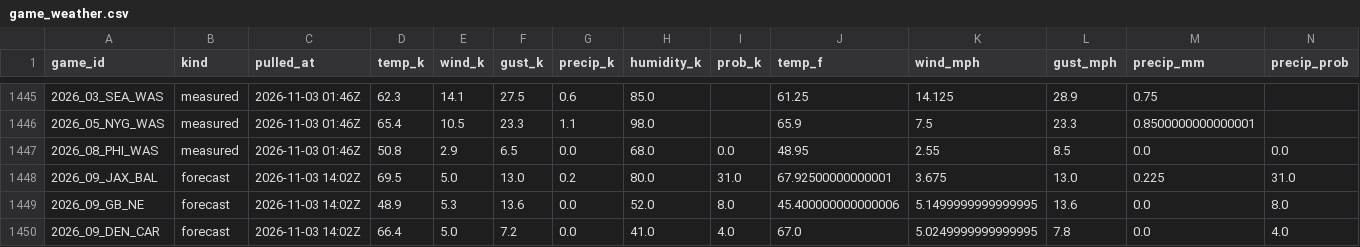
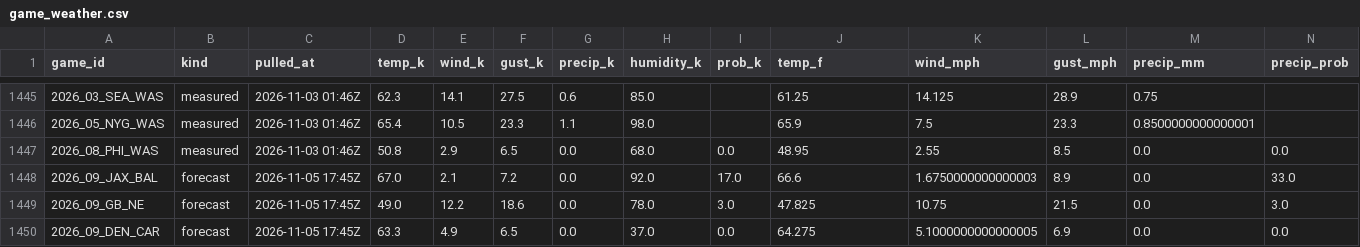
Before and after one commit to WeakLearners/nfl-props, a CSV file: data/weather/game_weather.csv, drawn as a sheet; only a part is shown, gaps mark what is left out; the diff covers the shown part only.

```diff
--- a/data/weather/game_weather.csv
+++ b/data/weather/game_weather.csv
@@ -1447,4 +1447,4 @@ game_id,kind,pulled_at,temp_k,wind_k,gust_k,precip_k,humidity_k,prob_k,temp_f,wi
 2026_08_PHI_WAS,measured,2026-11-03 01:46Z,50.8,2.9,6.5,0.0,68.0,0.0,48.95,2.55,8.5,0.0,0.0
-2026_09_JAX_BAL,forecast,2026-11-03 14:02Z,69.5,5.0,13.0,0.2,80.0,31.0,67.92500000000001,3.675,13.0,0.225,31.0
-2026_09_GB_NE,forecast,2026-11-03 14:02Z,48.9,5.3,13.6,0.0,52.0,8.0,45.400000000000006,5.1499999999999995,13.6,0.0,8.0
-2026_09_DEN_CAR,forecast,2026-11-03 14:02Z,66.4,5.0,7.2,0.0,41.0,4.0,67.0,5.0249999999999995,7.8,0.0,4.0
+2026_09_JAX_BAL,forecast,2026-11-05 17:45Z,67.0,2.1,7.2,0.0,92.0,17.0,66.6,1.6750000000000003,8.9,0.0,33.0
+2026_09_GB_NE,forecast,2026-11-05 17:45Z,49.0,12.2,18.6,0.0,78.0,3.0,47.825,10.75,21.5,0.0,3.0
+2026_09_DEN_CAR,forecast,2026-11-05 17:45Z,63.3,4.9,6.5,0.0,37.0,0.0,64.275,5.1000000000000005,6.9,0.0,0.0
```
Also changed, not shown: 1 added row and 93 edited cells elsewhere in this file, data/weather/forecast_log.csv.
